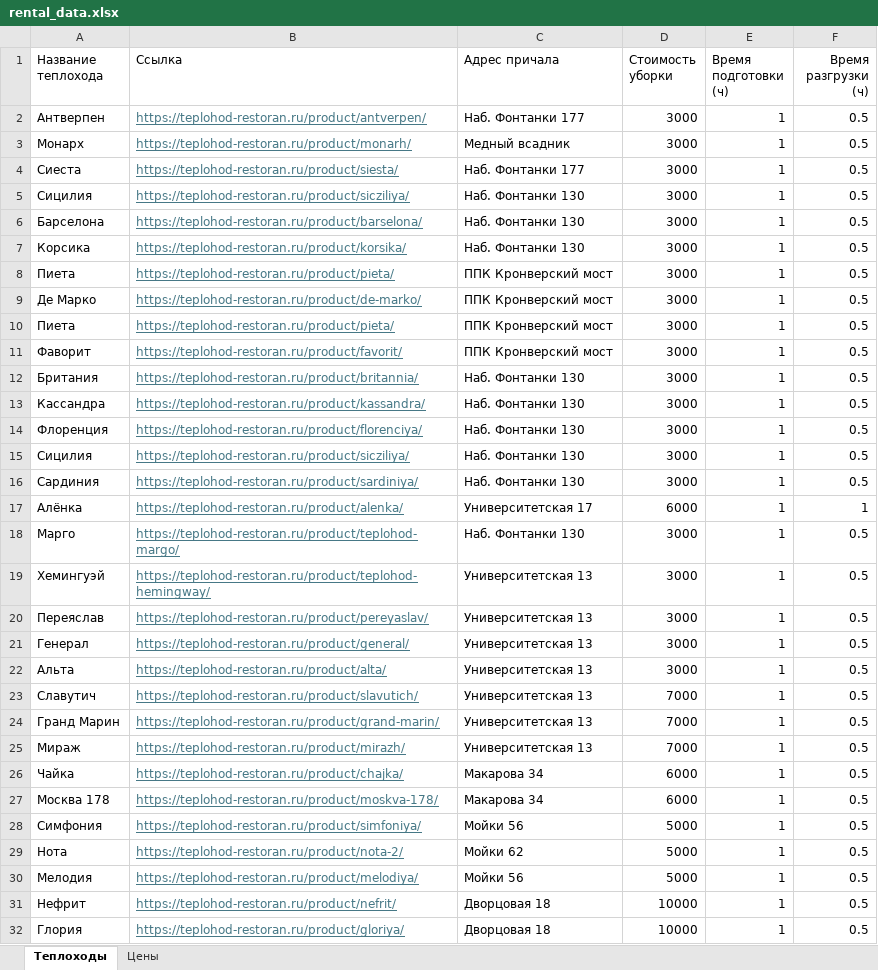
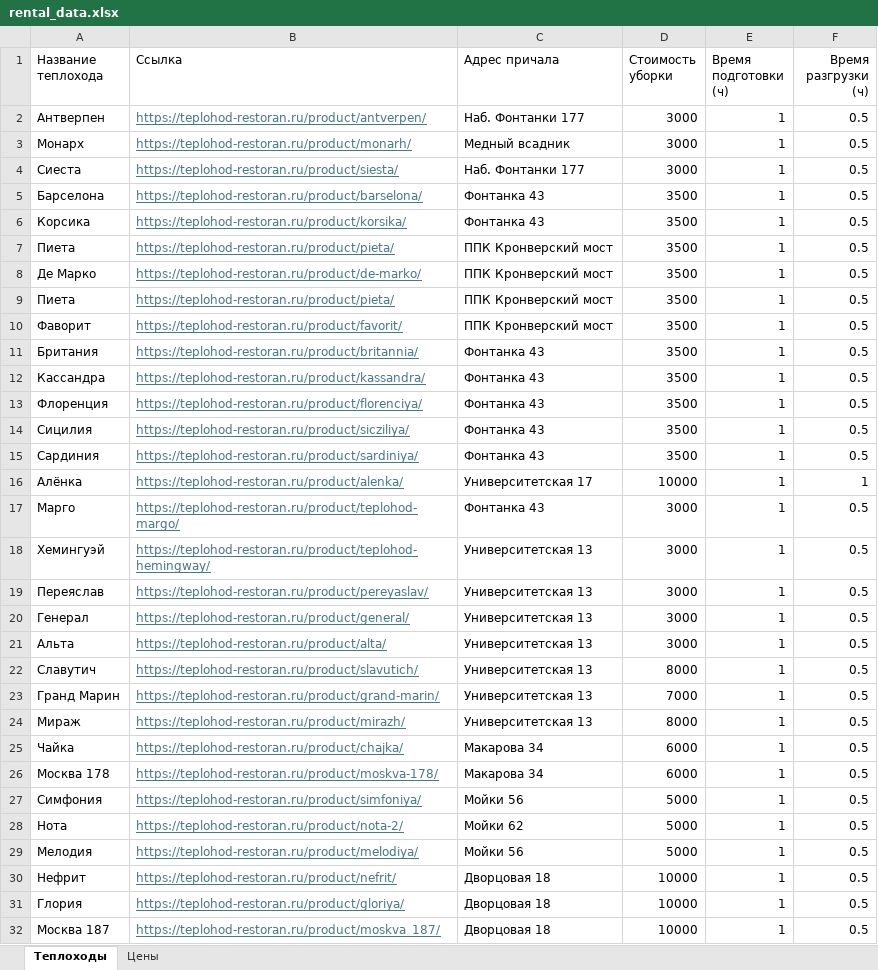
Before and after one commit to diodao/NaviBot, an Excel workbook: rental_data.xlsx, sheet Теплоходы, drawn as a sheet; only a part is shown; the shorter side is filled out with more unchanged rows; values as stored, in another font and other column widths than the file's, no borders; removed rows and columns are numbered as before the commit, all else as after; the diff covers the shown part only; the diff names each change by its address in the sheet, - before the commit and + after, or states it on an @@ line.

```diff
--- a/rental_data.xlsx (sheet Теплоходы)
+++ b/rental_data.xlsx (sheet Теплоходы)
-row 5: Сицилия | https://teplohod-restoran.ru/product/sicziliya/ | Наб. Фонтанки 130 | 3000 | 1 | 0.5
-C5:C6 (Адрес причала): Наб. Фонтанки 130
+C5:C6 (Адрес причала): Фонтанка 43
-D5:D15 (Стоимость уборки): 3000
+D5:D15 (Стоимость уборки): 3500
-C11:C15 (Адрес причала): Наб. Фонтанки 130
+C11:C15 (Адрес причала): Фонтанка 43
-D16 (Стоимость уборки): 6000
+D16 (Стоимость уборки): 10000
-C17 (Адрес причала): Наб. Фонтанки 130
+C17 (Адрес причала): Фонтанка 43
-D22 (Стоимость уборки): 7000
+D22 (Стоимость уборки): 8000
-D24 (Стоимость уборки): 7000
+D24 (Стоимость уборки): 8000
```
Also changed, not shown: 17 added rows and 8 edited cells elsewhere in this sheet, sheet Цены.
